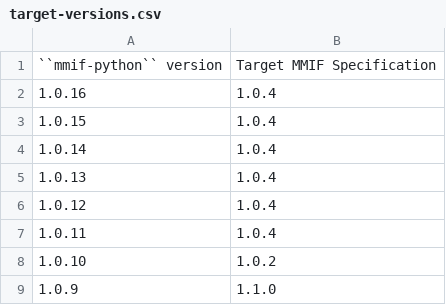
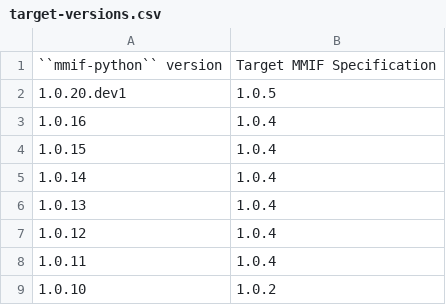
Before and after one commit to clamsproject/mmif-python, a CSV file: documentation/target-versions.csv, drawn as a sheet; only a part is shown; the shorter side is filled out with more unchanged rows; the diff names each change by its address in the sheet, - before the commit and + after, or states it on an @@ line.

```diff
--- a/documentation/target-versions.csv
+++ b/documentation/target-versions.csv
+row 2: 1.0.20.dev1 | 1.0.5
```
Also changed, not shown: 7 other files.
